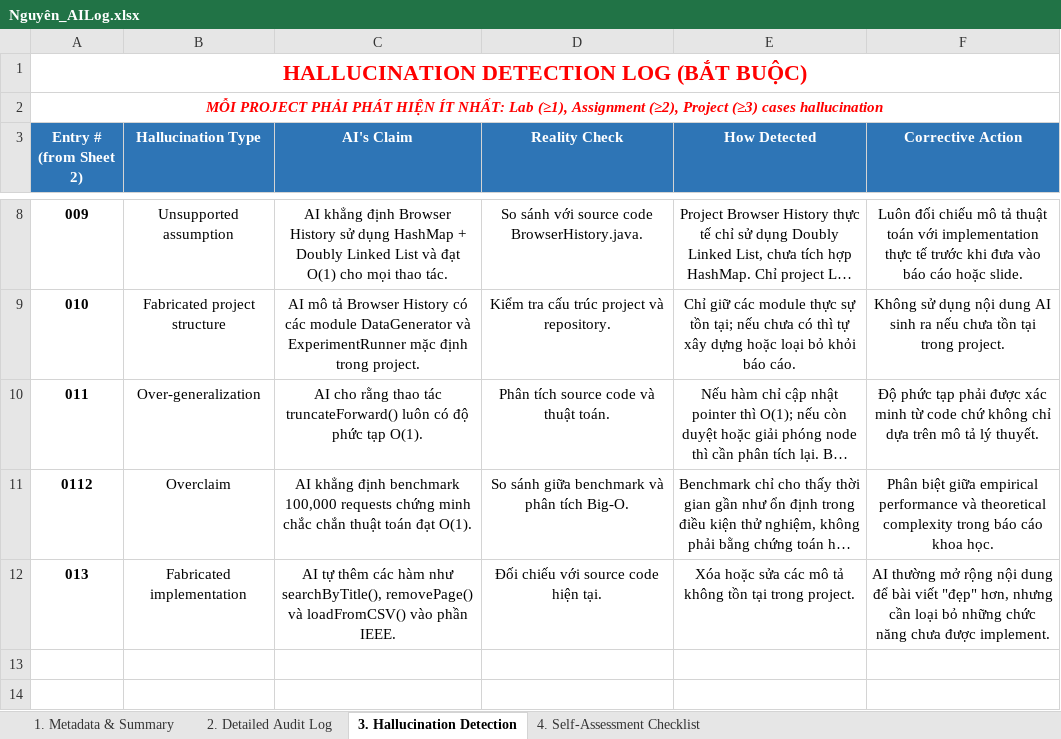
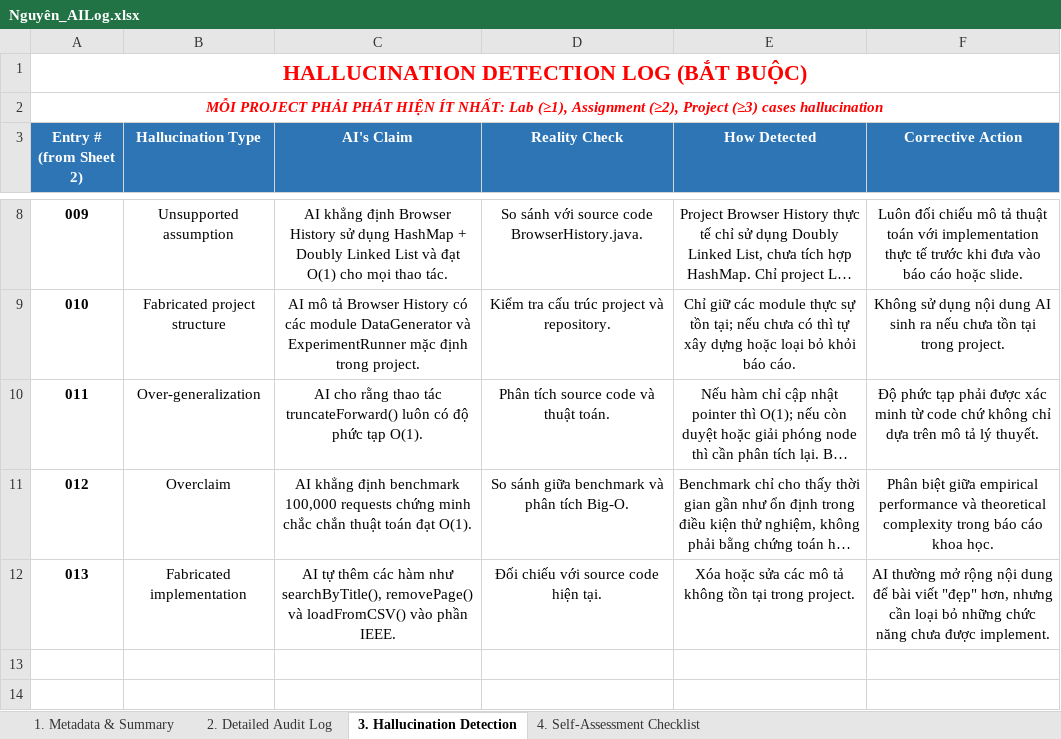
Before and after one commit to ngiein26/CSD201-group3, an Excel workbook: ai_logs/Nguyên_AILog.xlsx, sheet 3. Hallucination Detection, drawn as a sheet; only a part is shown, gaps mark what is left out; long unchanged cells end in …; values as stored, in another font and other column widths than the file's, no borders; the diff names each change by its address in the sheet, - before the commit and + after, or states it on an @@ line.

Commit message:
Update Nguyên_AILog.xlsx

```diff
--- a/ai_logs/Nguyên_AILog.xlsx (sheet 3. Hallucination Detection)
+++ b/ai_logs/Nguyên_AILog.xlsx (sheet 3. Hallucination Detection)
-A11 (Entry # (from Sheet 2)): 0112
+A11 (Entry # (from Sheet 2)): 012
```
